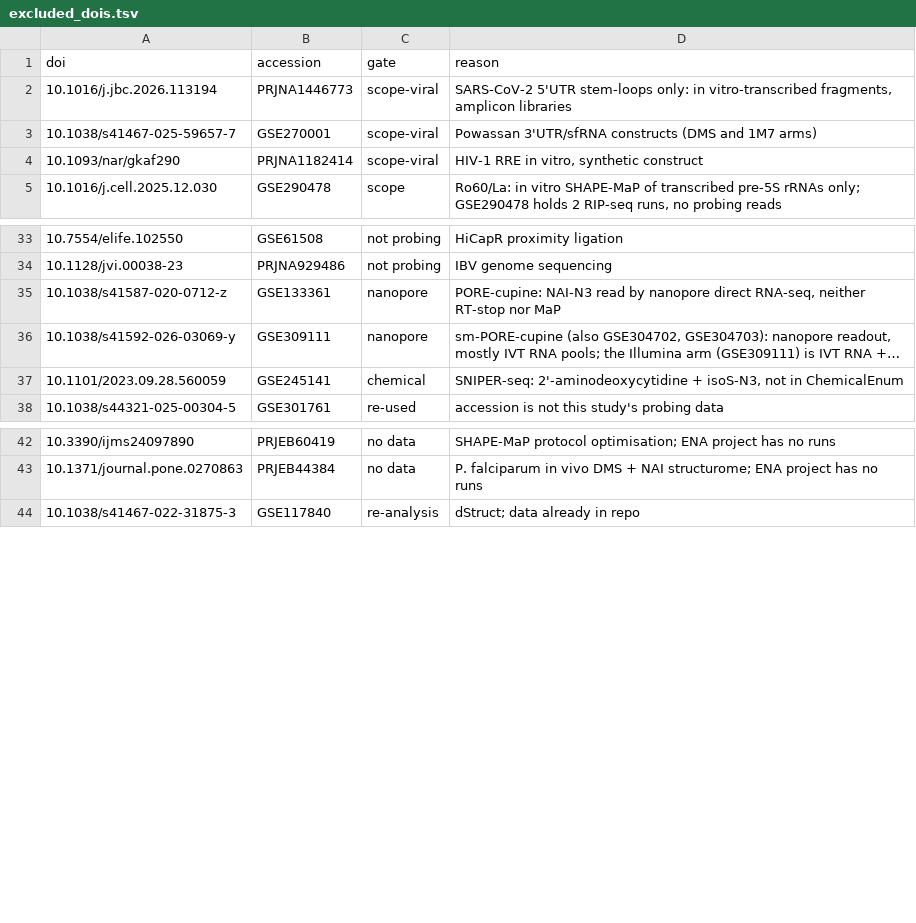
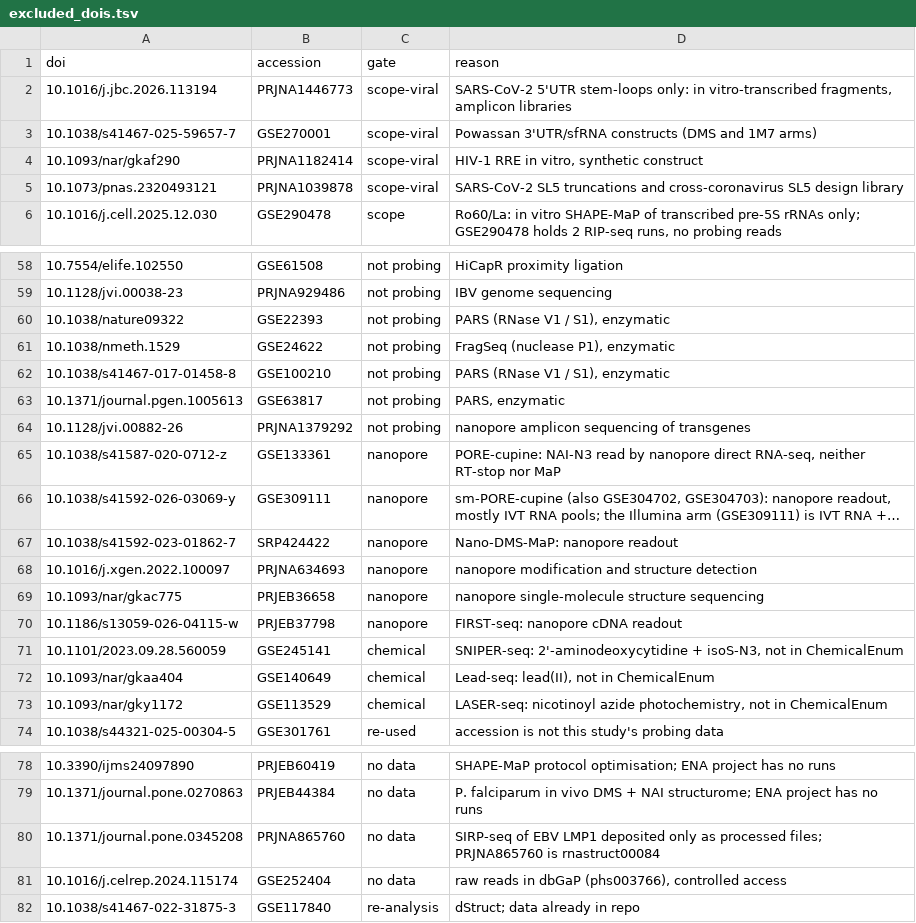
Before and after one commit to RNAcentral/rnacentral-probing-metadata, a TSV file: .claude/skills/rnacentral-probing-finder/excluded_dois.tsv, drawn as a sheet; only a part is shown, gaps mark what is left out; long unchanged cells end in …; the diff covers the shown part only; the diff names each change by its address in the sheet, - before the commit and + after, or states it on an @@ line.

```diff
--- a/.claude/skills/rnacentral-probing-finder/excluded_dois.tsv
+++ b/.claude/skills/rnacentral-probing-finder/excluded_dois.tsv
+row 5: 10.1073/pnas.2320493121 | PRJNA1039878 | scope-viral | SARS-CoV-2 SL5 truncations and cross-coronavirus SL5 design library
+row 60: 10.1038/nature09322 | GSE22393 | not probing | PARS (RNase V1 / S1), enzymatic
+row 61: 10.1038/nmeth.1529 | GSE24622 | not probing | FragSeq (nuclease P1), enzymatic
+row 62: 10.1038/s41467-017-01458-8 | GSE100210 | not probing | PARS (RNase V1 / S1), enzymatic
+row 63: 10.1371/journal.pgen.1005613 | GSE63817 | not probing | PARS, enzymatic
+row 64: 10.1128/jvi.00882-26 | PRJNA1379292 | not probing | nanopore amplicon sequencing of transgenes
+row 67: 10.1038/s41592-023-01862-7 | SRP424422 | nanopore | Nano-DMS-MaP: nanopore readout
+row 68: 10.1016/j.xgen.2022.100097 | PRJNA634693 | nanopore | nanopore modification and structure detection
+row 69: 10.1093/nar/gkac775 | PRJEB36658 | nanopore | nanopore single-molecule structure sequencing
+row 70: 10.1186/s13059-026-04115-w | PRJEB37798 | nanopore | FIRST-seq: nanopore cDNA readout
+row 72: 10.1093/nar/gkaa404 | GSE140649 | chemical | Lead-seq: lead(II), not in ChemicalEnum
+row 73: 10.1093/nar/gky1172 | GSE113529 | chemical | LASER-seq: nicotinoyl azide photochemistry, not in ChemicalEnum
+row 80: 10.1371/journal.pone.0345208 | PRJNA865760 | no data | SIRP-seq of EBV LMP1 deposited only as processed files; PRJNA865760 is rnastruct00084
+row 81: 10.1016/j.celrep.2024.115174 | GSE252404 | no data | raw reads in dbGaP (phs003766), controlled access
```
Also changed, not shown: 24 added rows elsewhere in this file, 21 other files.
